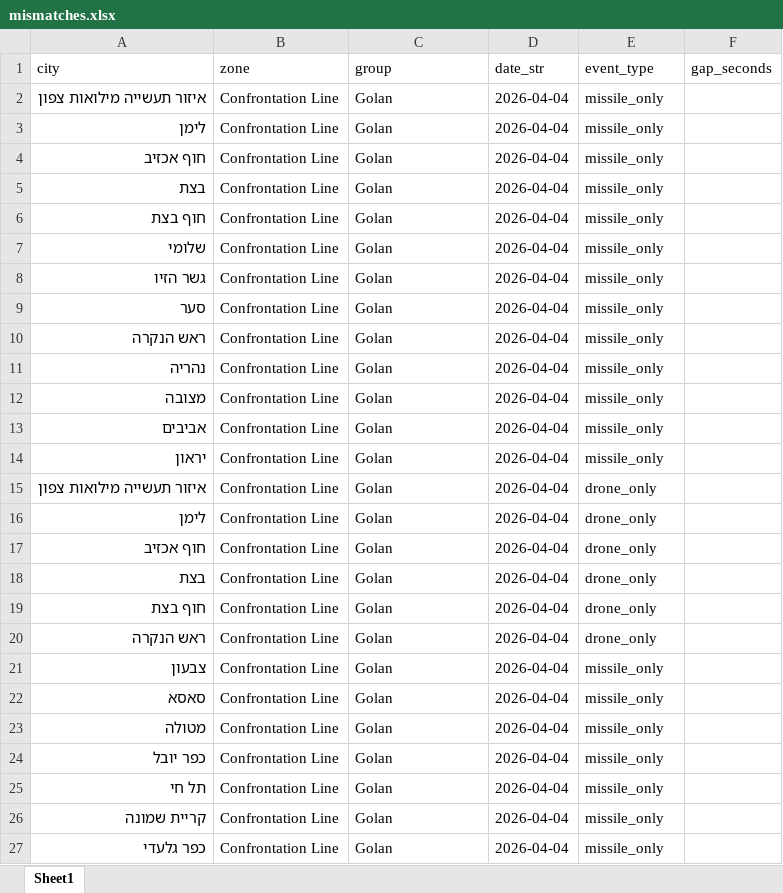
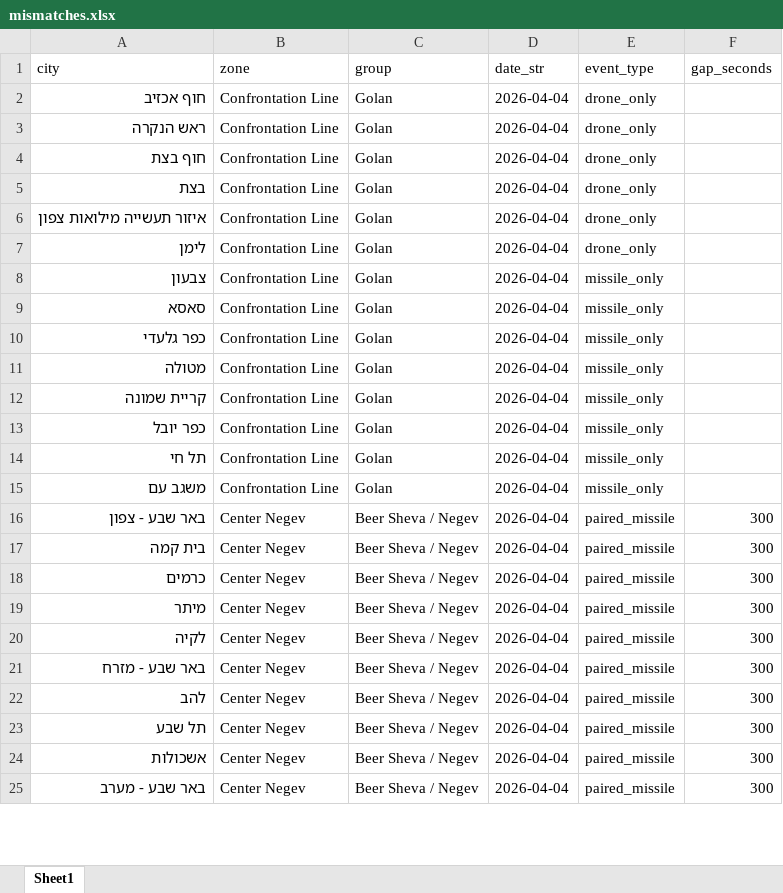
Before and after one commit to terryago11/alert-charts, an Excel workbook: mismatches.xlsx, sheet Sheet1, drawn as a sheet; only a part is shown; values as stored, in another font and other column widths than the file's, no borders; removed rows and columns are numbered as before the commit, all else as after; the diff covers the shown part only; the diff names each change by its address in the sheet, - before the commit and + after, or states it on an @@ line.

```diff
--- a/mismatches.xlsx (sheet Sheet1)
+++ b/mismatches.xlsx (sheet Sheet1)
-row 2: איזור תעשייה מילואות צפון | Confrontation Line | Golan | 2026-04-04 | missile_only
-row 3: לימן | Confrontation Line | Golan | 2026-04-04 | missile_only
-E2 (event_type): missile_only
+E2 (event_type): drone_only
-row 5: בצת | Confrontation Line | Golan | 2026-04-04 | missile_only
-row 6: חוף בצת | Confrontation Line | Golan | 2026-04-04 | missile_only
-row 7: שלומי | Confrontation Line | Golan | 2026-04-04 | missile_only
-row 8: גשר הזיו | Confrontation Line | Golan | 2026-04-04 | missile_only
-row 9: סער | Confrontation Line | Golan | 2026-04-04 | missile_only
-E3 (event_type): missile_only
+E3 (event_type): drone_only
-row 11: נהריה | Confrontation Line | Golan | 2026-04-04 | missile_only
-A4 (city): מצובה
+A4 (city): חוף בצת
-E4:E5 (event_type): missile_only
+E4:E5 (event_type): drone_only
-A5 (city): אביבים
+A5 (city): בצת
-row 14: יראון | Confrontation Line | Golan | 2026-04-04 | missile_only
-row 17: חוף אכזיב | Confrontation Line | Golan | 2026-04-04 | drone_only
-row 18: בצת | Confrontation Line | Golan | 2026-04-04 | drone_only
-row 19: חוף בצת | Confrontation Line | Golan | 2026-04-04 | drone_only
-row 20: ראש הנקרה | Confrontation Line | Golan | 2026-04-04 | drone_only
+row 10: כפר גלעדי | Confrontation Line | Golan | 2026-04-04 | missile_only
@@ row 26 moved to row 12: קריית שמונה @@
-A15 (city): כפר גלעדי
+A15 (city): משגב עם
@@ row 41 moved to row 16: באר שבע - צפון @@
@@ row 44 moved to row 17: בית קמה @@
@@ row 54 moved to row 18: כרמים @@
@@ row 51 moved to row 19: מיתר @@
@@ row 50 moved to row 20: לקיה @@
@@ row 42 moved to row 21: באר שבע - מזרח @@
@@ row 29 moved to row 22: להב @@
@@ row 47 moved to row 23: תל שבע @@
@@ row 52 moved to row 24: אשכולות @@
@@ row 31 moved to row 25: באר שבע - מערב @@
```
Also changed, not shown: 550 moved rows elsewhere in this sheet, 3 other files.
